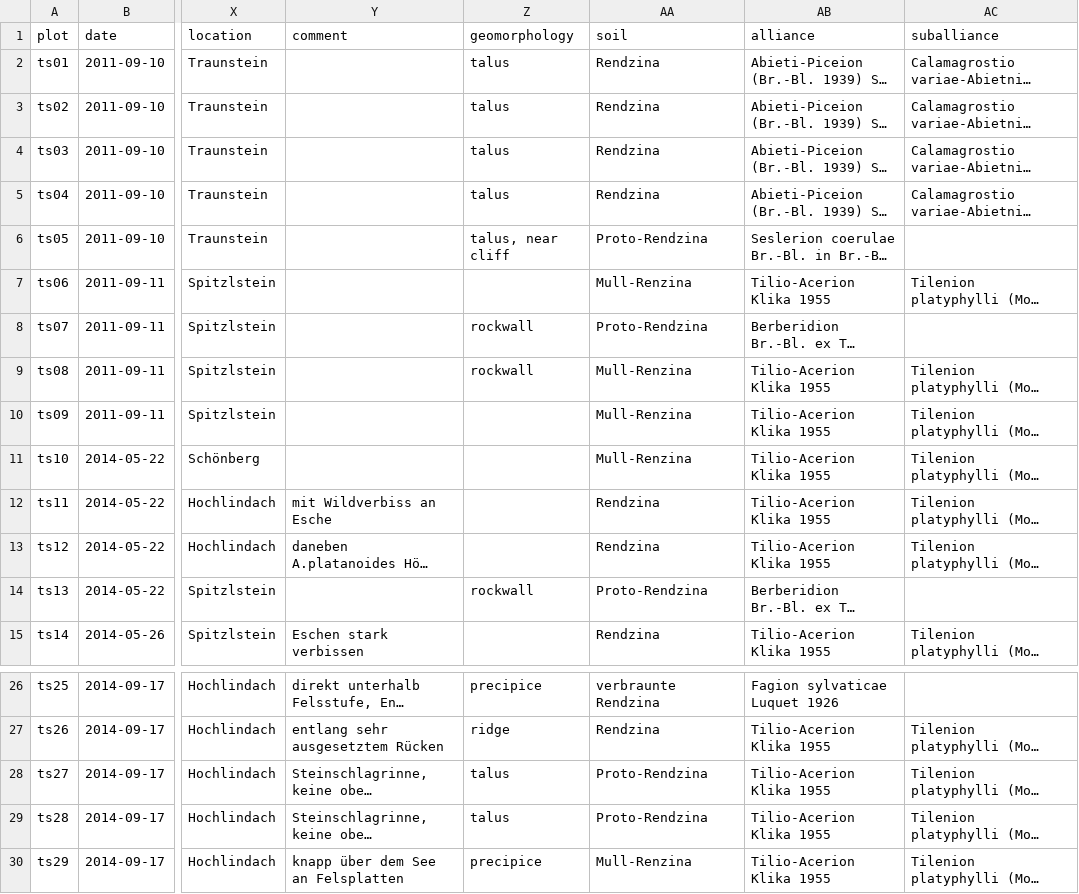
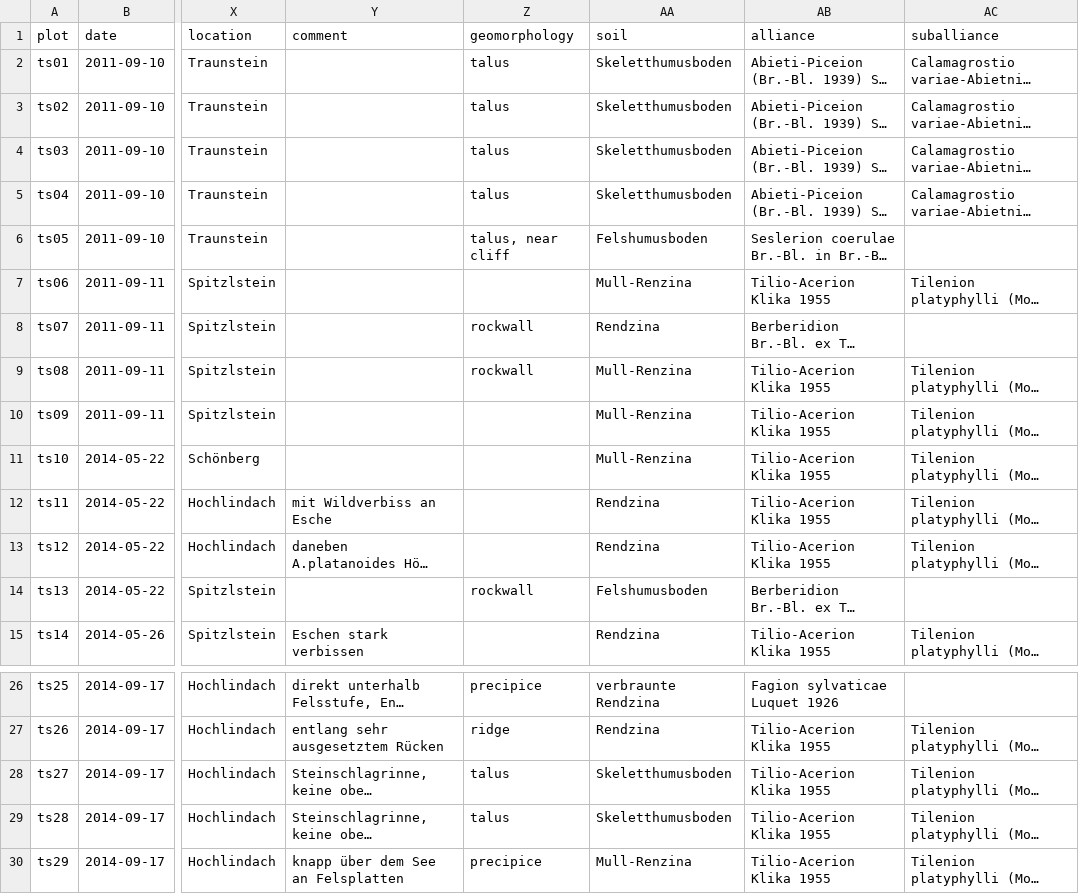
Before and after one commit to albinblaschka/vegsoup-data, a CSV file: traunsee dta/sites wide.csv, drawn as a sheet; only a part is shown, gaps mark what is left out; long unchanged cells end in …; the diff names each change by its address in the sheet, - before the commit and + after, or states it on an @@ line.

Commit message:
edited soil type

```diff
--- a/traunsee dta/sites wide.csv
+++ b/traunsee dta/sites wide.csv
-AA2:AA5 (soil): Rendzina
+AA2:AA5 (soil): Skeletthumusboden
-AA6 (soil): Proto-Rendzina
+AA6 (soil): Felshumusboden
-AA8 (soil): Proto-Rendzina
+AA8 (soil): Rendzina
-AA14 (soil): Proto-Rendzina
+AA14 (soil): Felshumusboden
-AA28:AA29 (soil): Proto-Rendzina
+AA28:AA29 (soil): Skeletthumusboden
```
